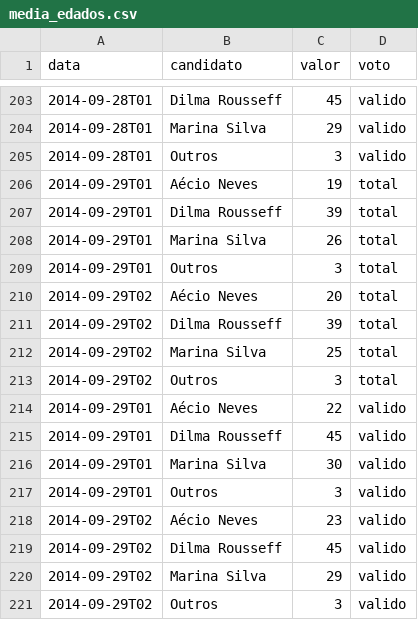
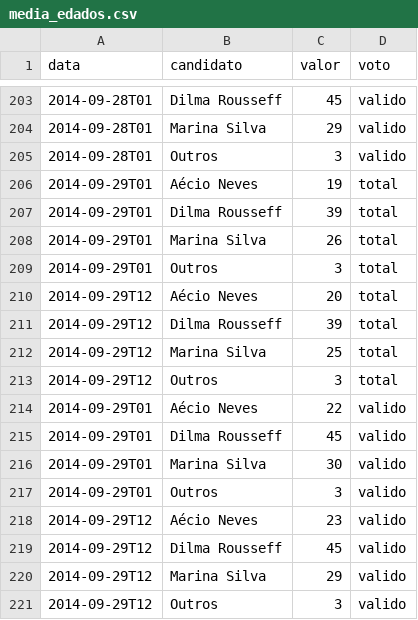
Before and after one commit to rodrigoburg/media_edados, a CSV file: dados/media_edados.csv, drawn as a sheet; only a part is shown, gaps mark what is left out.

```diff
--- a/dados/media_edados.csv
+++ b/dados/media_edados.csv
@@ -209,6 +209,6 @@
 "2014-09-29T01","Outros",3,"total"
-"2014-09-29T02","Aécio Neves",20,"total"
-"2014-09-29T02","Dilma Rousseff",39,"total"
-"2014-09-29T02","Marina Silva",25,"total"
-"2014-09-29T02","Outros",3,"total"
+"2014-09-29T12","Aécio Neves",20,"total"
+"2014-09-29T12","Dilma Rousseff",39,"total"
+"2014-09-29T12","Marina Silva",25,"total"
+"2014-09-29T12","Outros",3,"total"
 "2014-09-29T01","Aécio Neves",22,"valido"
@@ -217,5 +217,5 @@
 "2014-09-29T01","Outros",3,"valido"
-"2014-09-29T02","Aécio Neves",23,"valido"
-"2014-09-29T02","Dilma Rousseff",45,"valido"
-"2014-09-29T02","Marina Silva",29,"valido"
-"2014-09-29T02","Outros",3,"valido"
+"2014-09-29T12","Aécio Neves",23,"valido"
+"2014-09-29T12","Dilma Rousseff",45,"valido"
+"2014-09-29T12","Marina Silva",29,"valido"
+"2014-09-29T12","Outros",3,"valido"
```
Also changed, not shown: dados/segundo_turno.csv, dados/todos_institutos.csv, 1 other file.
